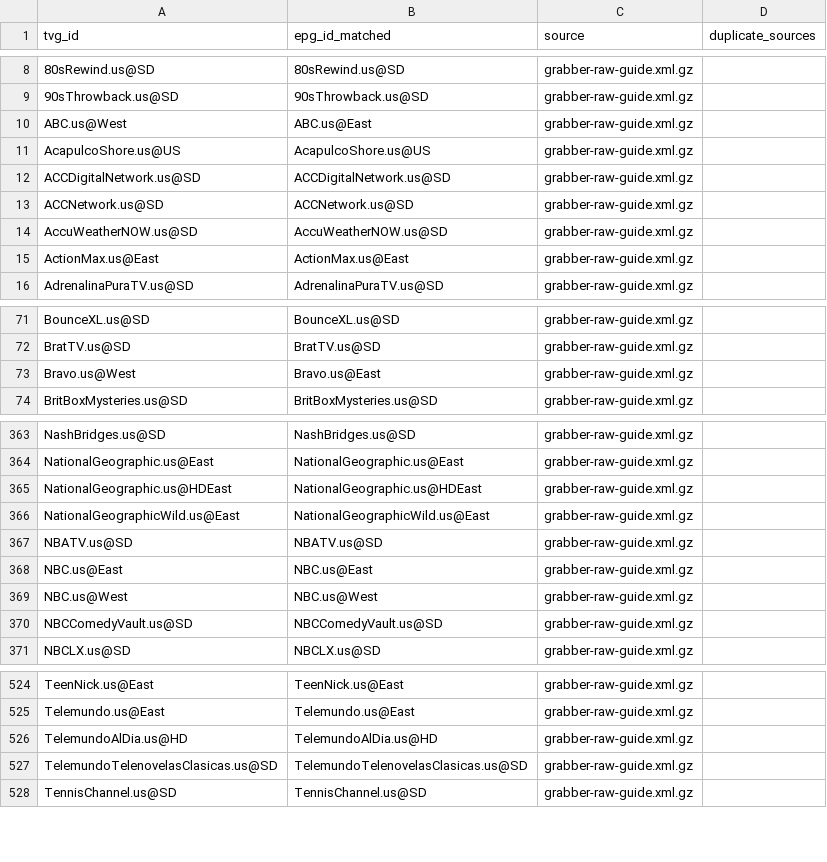
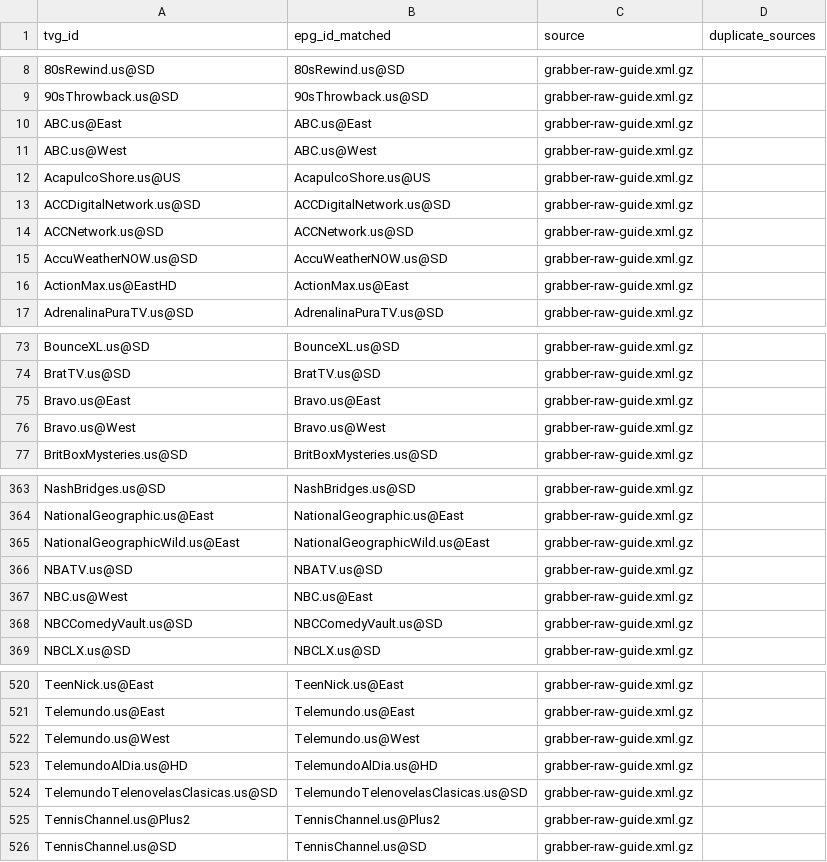
Before and after one commit to umarjamilpc/EPG-LIST-GEN, a CSV file: epgs/US/reports/grabber-matched.csv, drawn as a sheet; only a part is shown, gaps mark what is left out; the diff covers the shown part only.

```diff
--- a/epgs/US/reports/grabber-matched.csv
+++ b/epgs/US/reports/grabber-matched.csv
@@ -9,3 +9,4 @@ tvg_id,epg_id_matched,source,duplicate_sources
 90sThrowback.us@SD,90sThrowback.us@SD,grabber-raw-guide.xml.gz,
-ABC.us@West,ABC.us@East,grabber-raw-guide.xml.gz,
+ABC.us@East,ABC.us@East,grabber-raw-guide.xml.gz,
+ABC.us@West,ABC.us@West,grabber-raw-guide.xml.gz,
 AcapulcoShore.us@US,AcapulcoShore.us@US,grabber-raw-guide.xml.gz,
@@ -14,3 +15,3 @@ ACCNetwork.us@SD,ACCNetwork.us@SD,grabber-raw-guide.xml.gz,
 AccuWeatherNOW.us@SD,AccuWeatherNOW.us@SD,grabber-raw-guide.xml.gz,
-ActionMax.us@East,ActionMax.us@East,grabber-raw-guide.xml.gz,
+ActionMax.us@EastHD,ActionMax.us@East,grabber-raw-guide.xml.gz,
 AdrenalinaPuraTV.us@SD,AdrenalinaPuraTV.us@SD,grabber-raw-guide.xml.gz,
@@ -72,3 +74,4 @@ BounceXL.us@SD,BounceXL.us@SD,grabber-raw-guide.xml.gz,
 BratTV.us@SD,BratTV.us@SD,grabber-raw-guide.xml.gz,
-Bravo.us@West,Bravo.us@East,grabber-raw-guide.xml.gz,
+Bravo.us@East,Bravo.us@East,grabber-raw-guide.xml.gz,
+Bravo.us@West,Bravo.us@West,grabber-raw-guide.xml.gz,
 BritBoxMysteries.us@SD,BritBoxMysteries.us@SD,grabber-raw-guide.xml.gz,
@@ -364,7 +364,5 @@ NashBridges.us@SD,NashBridges.us@SD,grabber-raw-guide.xml.gz,
 NationalGeographic.us@East,NationalGeographic.us@East,grabber-raw-guide.xml.gz,
-NationalGeographic.us@HDEast,NationalGeographic.us@HDEast,grabber-raw-guide.xml.gz,
 NationalGeographicWild.us@East,NationalGeographicWild.us@East,grabber-raw-guide.xml.gz,
 NBATV.us@SD,NBATV.us@SD,grabber-raw-guide.xml.gz,
-NBC.us@East,NBC.us@East,grabber-raw-guide.xml.gz,
-NBC.us@West,NBC.us@West,grabber-raw-guide.xml.gz,
+NBC.us@West,NBC.us@East,grabber-raw-guide.xml.gz,
 NBCComedyVault.us@SD,NBCComedyVault.us@SD,grabber-raw-guide.xml.gz,
@@ -525,4 +521,6 @@ TeenNick.us@East,TeenNick.us@East,grabber-raw-guide.xml.gz,
 Telemundo.us@East,Telemundo.us@East,grabber-raw-guide.xml.gz,
+Telemundo.us@West,Telemundo.us@West,grabber-raw-guide.xml.gz,
 TelemundoAlDia.us@HD,TelemundoAlDia.us@HD,grabber-raw-guide.xml.gz,
 TelemundoTelenovelasClasicas.us@SD,TelemundoTelenovelasClasicas.us@SD,grabber-raw-guide.xml.gz,
+TennisChannel.us@Plus2,TennisChannel.us@Plus2,grabber-raw-guide.xml.gz,
 TennisChannel.us@SD,TennisChannel.us@SD,grabber-raw-guide.xml.gz,
```
Also changed, not shown: 1 added row, 5 removed rows and 6 edited cells elsewhere in this file, epgs/US/reports/merge-matched.csv, epgs/US/reports/urls-matched.csv, 12 other files.
